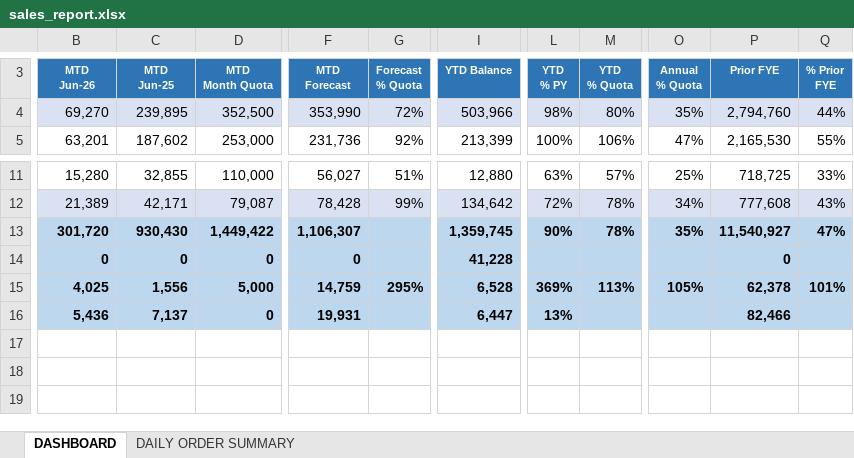
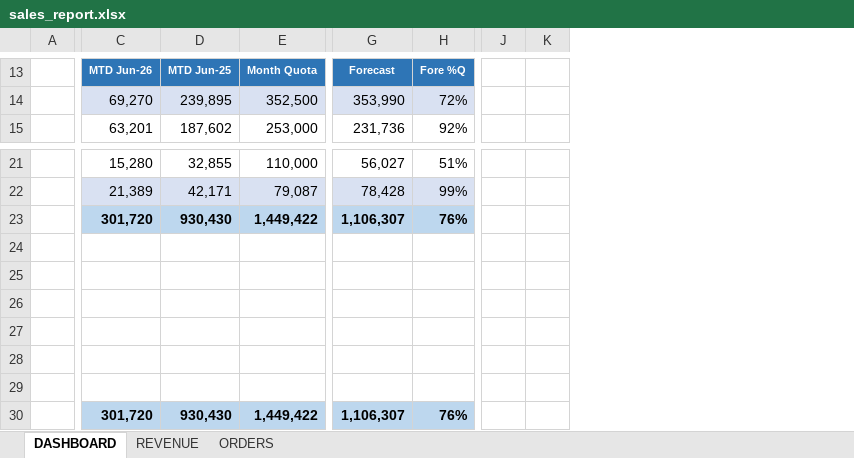
Before and after one commit to FmendelsohnDino/firerock-dashboard, an Excel workbook: sales_report.xlsx, sheet DASHBOARD, drawn as a sheet; only a part is shown, gaps mark what is left out; values as stored, in another font and other column widths than the file's, no borders; removed rows and columns are numbered as before the commit, all else as after; rows hold the shown columns only; ↵ is a line break in a cell; the diff covers the shown part only; the diff names each change by its address in the sheet, - before the commit and + after, or states it on an @@ line.

```diff
--- a/sales_report.xlsx (sheet DASHBOARD)
+++ b/sales_report.xlsx (sheet DASHBOARD)
-sheet tab: DAILY ORDER SUMMARY
+sheet tab: REVENUE
+sheet tab: ORDERS
+column A, empty
+column J, empty
+column K, empty
-column I, rows 3-5: YTD Balance | 503,966 | 213,399; rows 11-16: 12,880 | 134,642 | 1,359,745 | 41,228 | 6,528 | 6,447
-column L, rows 3-5: YTD ↵ % PY | 98% | 100%; rows 11-16: 63% | 72% | 90% |  | 369% | 13%
-column M, rows 3-5: YTD ↵ % Quota | 80% | 106%; rows 11-15: 57% | 78% | 78% |  | 113%
-column O, rows 3-5: Annual ↵ % Quota | 35% | 47%; rows 11-15: 25% | 34% | 35% |  | 105%
-column P, rows 3-5: Prior FYE | 2,794,760 | 2,165,530; rows 11-16: 718,725 | 777,608 | 11,540,927 | 0 | 62,378 | 82,466
-column Q, rows 3-5: % Prior ↵ FYE | 44% | 55%; rows 11-15: 33% | 43% | 47% |  | 101%
-C13: MTD ↵ Jun-26
+C13: MTD Jun-26
-D13: MTD ↵ Jun-25
+D13: MTD Jun-25
-E13: MTD ↵ Month Quota
+E13: Month Quota
-G13: MTD ↵ Forecast
+G13: Forecast
-H13: Forecast ↵ % Quota
+H13: Fore %Q
-H23: (empty)
+H23: 76%
-row 24: 0 | 0 | 0 | 0 |  | 41,228 |  |  |  | 0
+row 24: (empty)
-C24:H26 fill: #BDD7EE
+C24:H26 fill: none
-row 25: 4,025 | 1,556 | 5,000 | 14,759 | 295% | 6,528 | 369% | 113% | 105% | 62,378 | 101%
+row 25: (empty)
-row 26: 5,436 | 7,137 | 0 | 19,931 |  | 6,447 | 13% |  |  | 82,466
+row 26: (empty)
+row 27: (empty)
+row 28: (empty)
+row 29: (empty)
+row 30:  | 301,720 | 930,430 | 1,449,422 | 1,106,307 | 76%
```
Also changed, not shown: 10 added rows, 5 added columns, 6 edited cells, cell formats and merged cells elsewhere in this sheet, sheet REVENUE.
